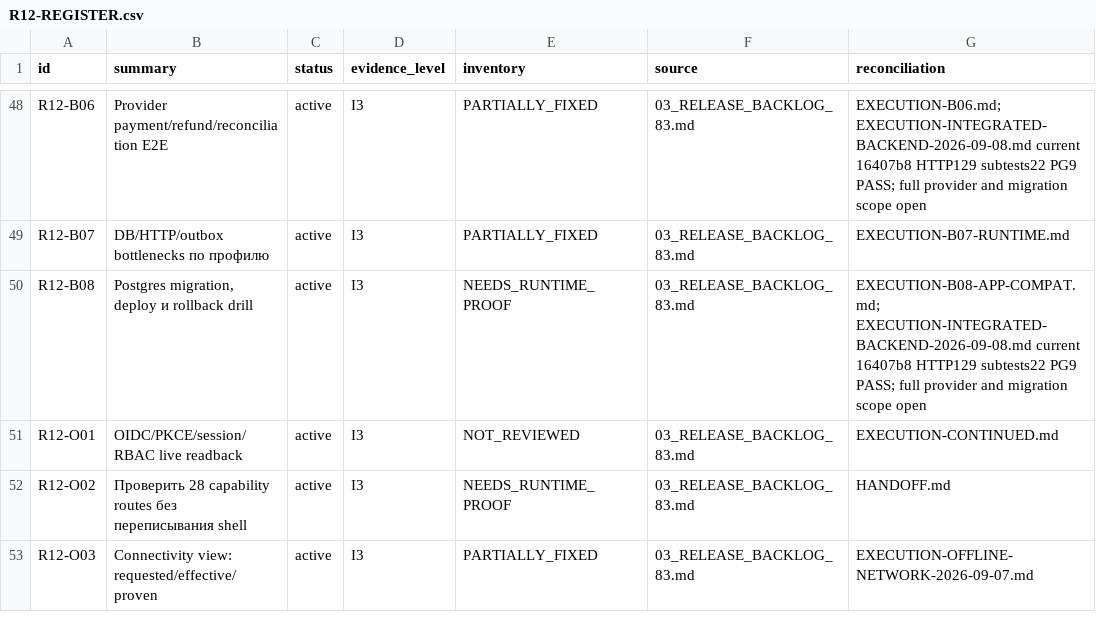
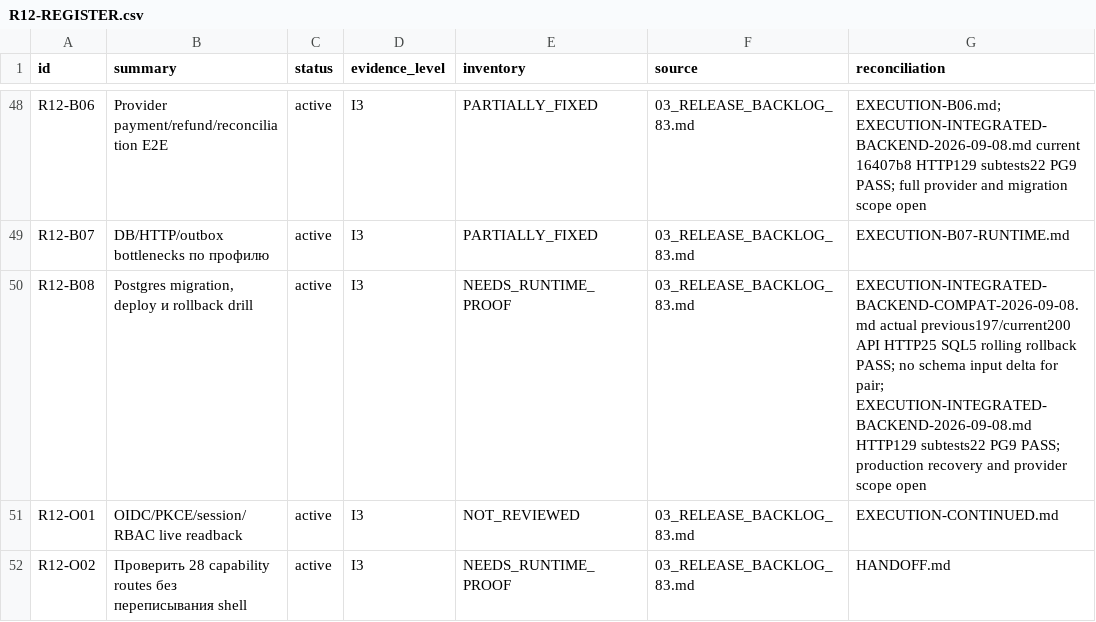
Before and after one commit to Kiwunaka/portal, a CSV file: docs/developer/work-orders/2026-09-05--consolidated-release-and-post12/R12-REGISTER.csv, drawn as a sheet; only a part is shown, gaps mark what is left out; the shorter side is filled out with more unchanged rows.

Commit message:
docs(release): verify actual backend compatibility for current tuple

```diff
--- a/docs/developer/work-orders/2026-09-05--consolidated-release-and-post12/R12-REGISTER.csv
+++ b/docs/developer/work-orders/2026-09-05--consolidated-release-and-post12/R12-REGISTER.csv
@@ -49,3 +49,3 @@ R12-B06,Provider payment/refund/reconciliation E2E,active,I3,PARTIALLY_FIXED,03_
 R12-B07,DB/HTTP/outbox bottlenecks по профилю,active,I3,PARTIALLY_FIXED,03_RELEASE_BACKLOG_83.md,EXECUTION-B07-RUNTIME.md
-R12-B08,"Postgres migration, deploy и rollback drill",active,I3,NEEDS_RUNTIME_PROOF,03_RELEASE_BACKLOG_83.md,EXECUTION-B08-APP-COMPAT.md; EXECUTION-INTEGRATED-BACKEND-2026-09-08.md current 16407b8 HTTP129 subtests22 PG9 PASS; full provider and migration scope open
+R12-B08,"Postgres migration, deploy и rollback drill",active,I3,NEEDS_RUNTIME_PROOF,03_RELEASE_BACKLOG_83.md,EXECUTION-INTEGRATED-BACKEND-COMPAT-2026-09-08.md actual previous197/current200 API HTTP25 SQL5 rolling rollback PASS; no schema input delta for pair; EXECUTION-INTEGRATED-BACKEND-2026-09-08.md HTTP129 subtests22 PG9 PASS; production recovery and provider scope open
 R12-O01,OIDC/PKCE/session/RBAC live readback,active,I3,NOT_REVIEWED,03_RELEASE_BACKLOG_83.md,EXECUTION-CONTINUED.md
```
Also changed, not shown: 38 other files.
